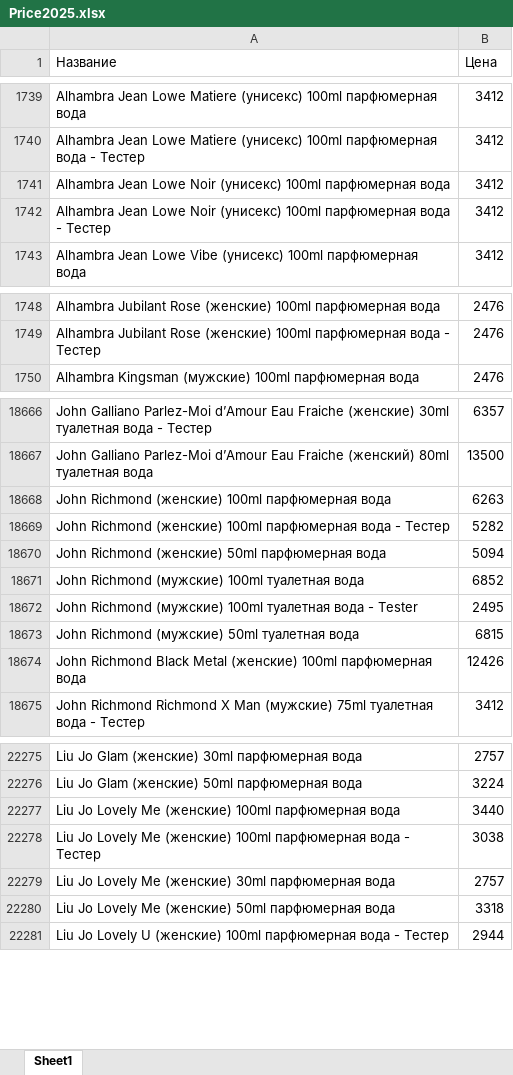
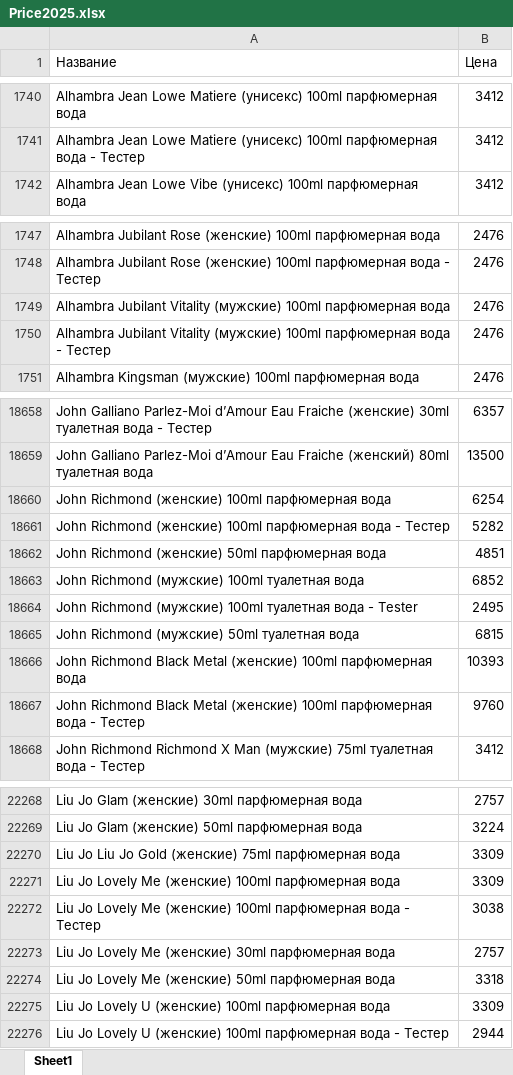
Before and after one commit to dykparf/PL, an Excel workbook: Price2025.xlsx, sheet Sheet1, drawn as a sheet; only a part is shown, gaps mark what is left out; values as stored, in another font and other column widths than the file's, no borders; removed rows and columns are numbered as before the commit, all else as after; the diff covers the shown part only; the diff names each change by its address in the sheet, - before the commit and + after, or states it on an @@ line.

```diff
--- a/Price2025.xlsx (sheet Sheet1)
+++ b/Price2025.xlsx (sheet Sheet1)
-row 1741: Alhambra Jean Lowe Noir (унисекс) 100ml парфюмерная вода | 3412
-row 1742: Alhambra Jean Lowe Noir (унисекс) 100ml парфюмерная вода - Тестер | 3412
+row 1749: Alhambra Jubilant Vitality (мужские) 100ml парфюмерная вода | 2476
+row 1750: Alhambra Jubilant Vitality (мужские) 100ml парфюмерная вода - Тестер | 2476
-B18660 (Цена): 6263
+B18660 (Цена): 6254
-B18662 (Цена): 5094
+B18662 (Цена): 4851
-B18666 (Цена): 12426
+B18666 (Цена): 10393
+row 18667: John Richmond Black Metal (женские) 100ml парфюмерная вода - Тестер | 9760
+row 22270: Liu Jo Liu Jo Gold (женские) 75ml парфюмерная вода | 3309
-B22271 (Цена): 3440
+B22271 (Цена): 3309
+row 22275: Liu Jo Lovely U (женские) 100ml парфюмерная вода | 3309
```
Also changed, not shown: 33 added rows, 43 removed rows and 314 edited cells elsewhere in this sheet.
